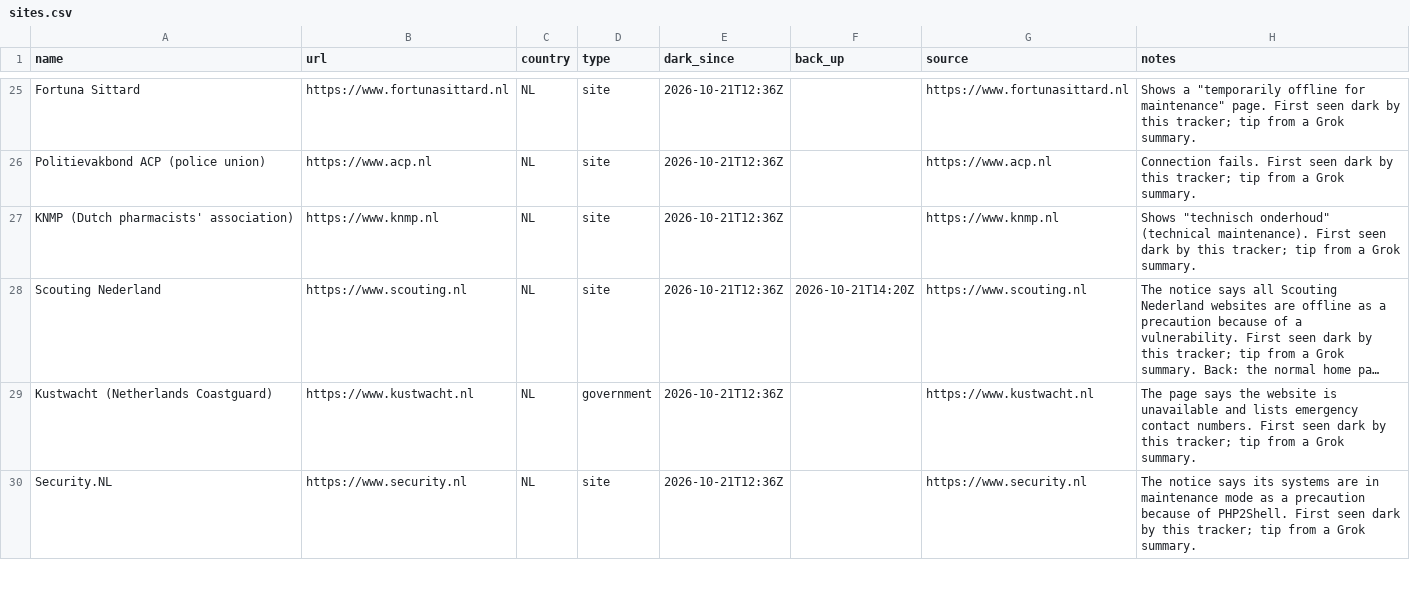
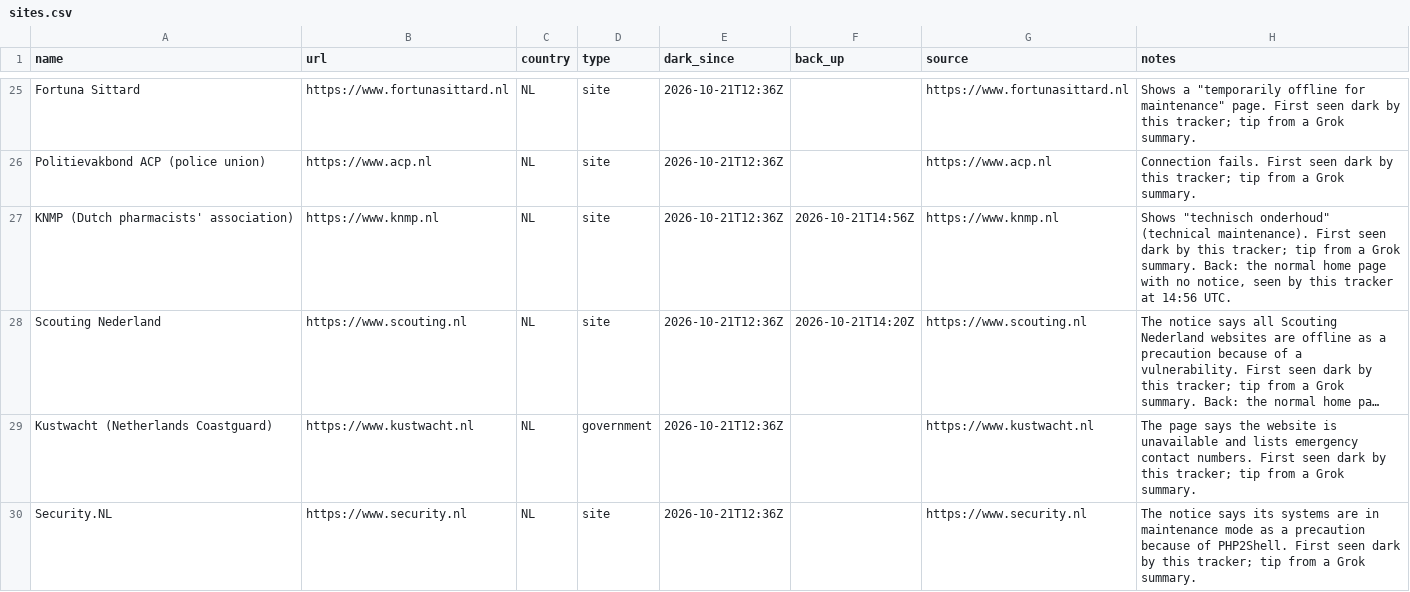
Before and after one commit to allixsenos/phpocalypse-tracker, a CSV file: sites.csv, drawn as a sheet; only a part is shown, gaps mark what is left out; long unchanged cells end in …; the diff covers the shown part only; the diff names each change by its address in the sheet, - before the commit and + after, or states it on an @@ line.

```diff
--- a/sites.csv
+++ b/sites.csv
-F27 (back_up): (empty)
+F27 (back_up): 2026-10-21T14:56Z
-H27 (notes): …Grok summary.
+H27 (notes): …Grok summary. Back: the normal home page with no notice, seen by this tracker at 14:56 UTC.
```
Also changed, not shown: 6 edited cells elsewhere in this file.
